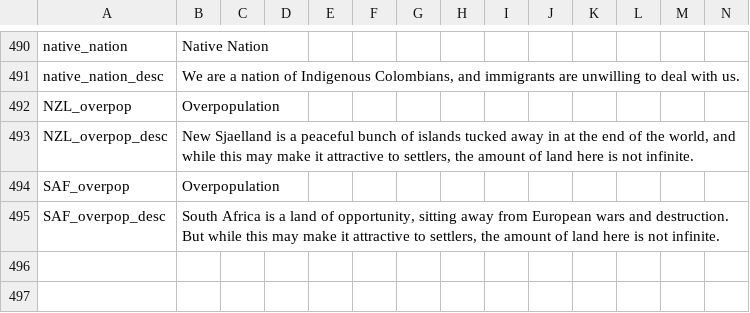
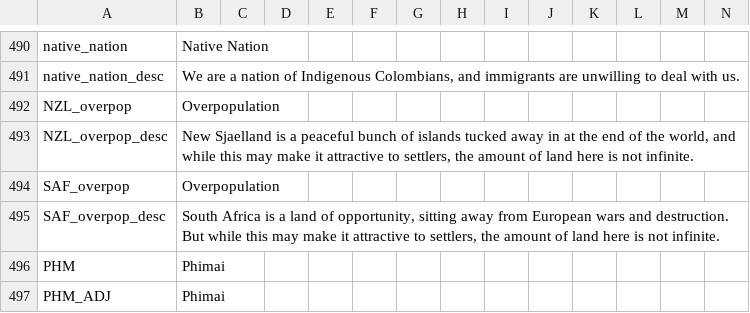
Before and after one commit to vimpelis/The-Komneniad, a CSV file: The Komneniad/localisation/Komneniad_Main.csv, drawn as a sheet; only a part is shown, gaps mark what is left out; the diff names each change by its address in the sheet, - before the commit and + after, or states it on an @@ line.

```diff
--- a/The Komneniad/localisation/Komneniad_Main.csv
+++ b/The Komneniad/localisation/Komneniad_Main.csv
+row 496: PHM | Phimai
+row 497: PHM_ADJ | Phimai
```
Also changed, not shown: The Komneniad/localisation/Komneniad_Events.csv, The Komneniad/localisation/newtext.csv, 23 other files.
